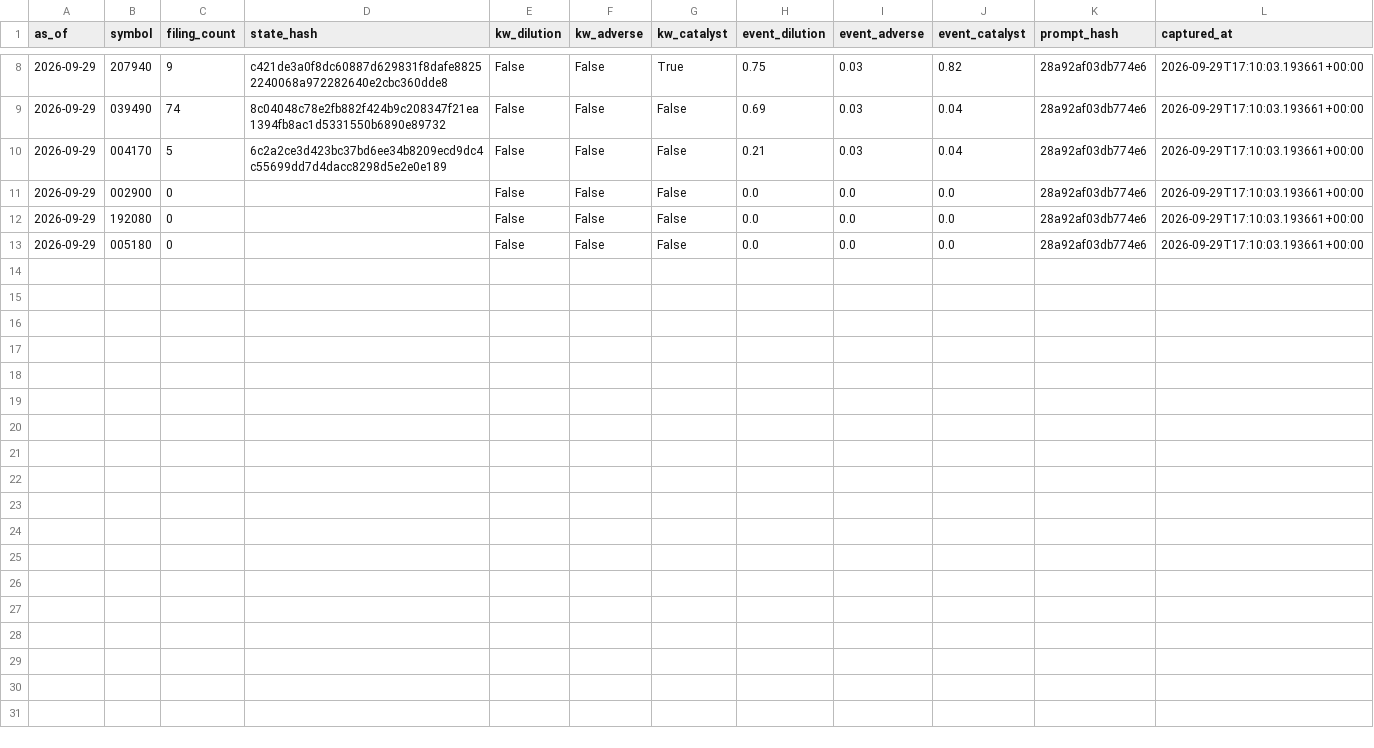
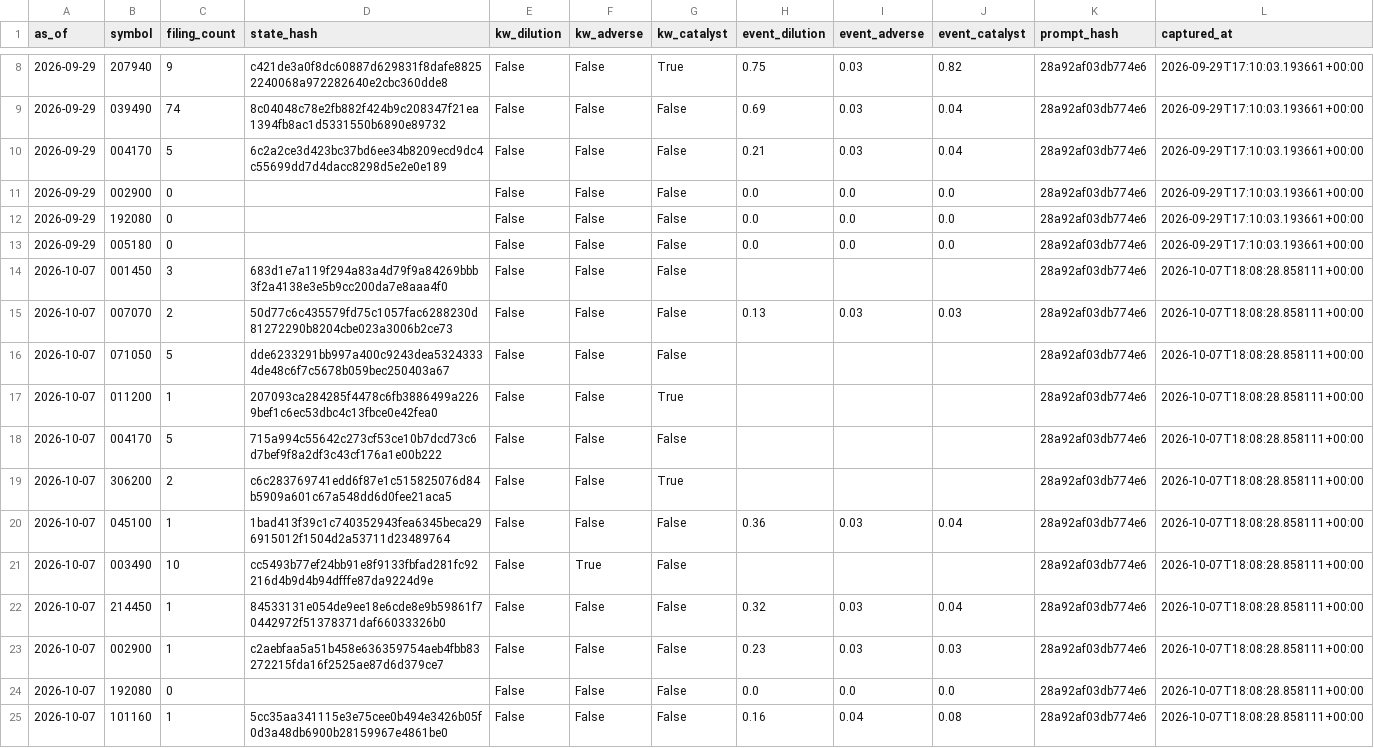
Before and after one commit to LEOSONG727/kis-foreign-flow-report, a CSV file: data/jev_event_live.csv, drawn as a sheet; only a part is shown, gaps mark what is left out; the diff names each change by its address in the sheet, - before the commit and + after, or states it on an @@ line.

```diff
--- a/data/jev_event_live.csv
+++ b/data/jev_event_live.csv
+row 14: 2026-10-07 | 001450 | 3 | 683d1e7a119f294a83a4d79f9a84269bbb3f2a4138e3e5b9cc200da7e8aaa4f0 | False | False | False |  |  |  | 28a92af03db774e6 | 2026-10-07T18:08:28.858111+00:00
+row 15: 2026-10-07 | 007070 | 2 | 50d77c6c435579fd75c1057fac6288230d81272290b8204cbe023a3006b2ce73 | False | False | False | 0.13 | 0.03 | 0.03 | 28a92af03db774e6 | 2026-10-07T18:08:28.858111+00:00
+row 16: 2026-10-07 | 071050 | 5 | dde6233291bb997a400c9243dea53243334de48c6f7c5678b059bec250403a67 | False | False | False |  |  |  | 28a92af03db774e6 | 2026-10-07T18:08:28.858111+00:00
+row 17: 2026-10-07 | 011200 | 1 | 207093ca284285f4478c6fb3886499a2269bef1c6ec53dbc4c13fbce0e42fea0 | False | False | True |  |  |  | 28a92af03db774e6 | 2026-10-07T18:08:28.858111+00:00
+row 18: 2026-10-07 | 004170 | 5 | 715a994c55642c273cf53ce10b7dcd73c6d7bef9f8a2df3c43cf176a1e00b222 | False | False | False |  |  |  | 28a92af03db774e6 | 2026-10-07T18:08:28.858111+00:00
+row 19: 2026-10-07 | 306200 | 2 | c6c283769741edd6f87e1c515825076d84b5909a601c67a548dd6d0fee21aca5 | False | False | True |  |  |  | 28a92af03db774e6 | 2026-10-07T18:08:28.858111+00:00
+row 20: 2026-10-07 | 045100 | 1 | 1bad413f39c1c740352943fea6345beca296915012f1504d2a53711d23489764 | False | False | False | 0.36 | 0.03 | 0.04 | 28a92af03db774e6 | 2026-10-07T18:08:28.858111+00:00
+row 21: 2026-10-07 | 003490 | 10 | cc5493b77ef24bb91e8f9133fbfad281fc92216d4b9d4b94dfffe87da9224d9e | False | True | False |  |  |  | 28a92af03db774e6 | 2026-10-07T18:08:28.858111+00:00
+row 22: 2026-10-07 | 214450 | 1 | 84533131e054de9ee18e6cde8e9b59861f70442972f51378371daf66033326b0 | False | False | False | 0.32 | 0.03 | 0.04 | 28a92af03db774e6 | 2026-10-07T18:08:28.858111+00:00
+row 23: 2026-10-07 | 002900 | 1 | c2aebfaa5a51b458e636359754aeb4fbb83272215fda16f2525ae87d6d379ce7 | False | False | False | 0.23 | 0.03 | 0.03 | 28a92af03db774e6 | 2026-10-07T18:08:28.858111+00:00
+row 24: 2026-10-07 | 192080 | 0 |  | False | False | False | 0.0 | 0.0 | 0.0 | 28a92af03db774e6 | 2026-10-07T18:08:28.858111+00:00
+row 25: 2026-10-07 | 101160 | 1 | 5cc35aa341115e3e75cee0b494e3426b05f0d3a48db6900b28159967e4861be0 | False | False | False | 0.16 | 0.04 | 0.08 | 28a92af03db774e6 | 2026-10-07T18:08:28.858111+00:00
```
Also changed, not shown: data/jev_experiment.csv, data/ml_shadow_snapshots.csv, 24 other files.
